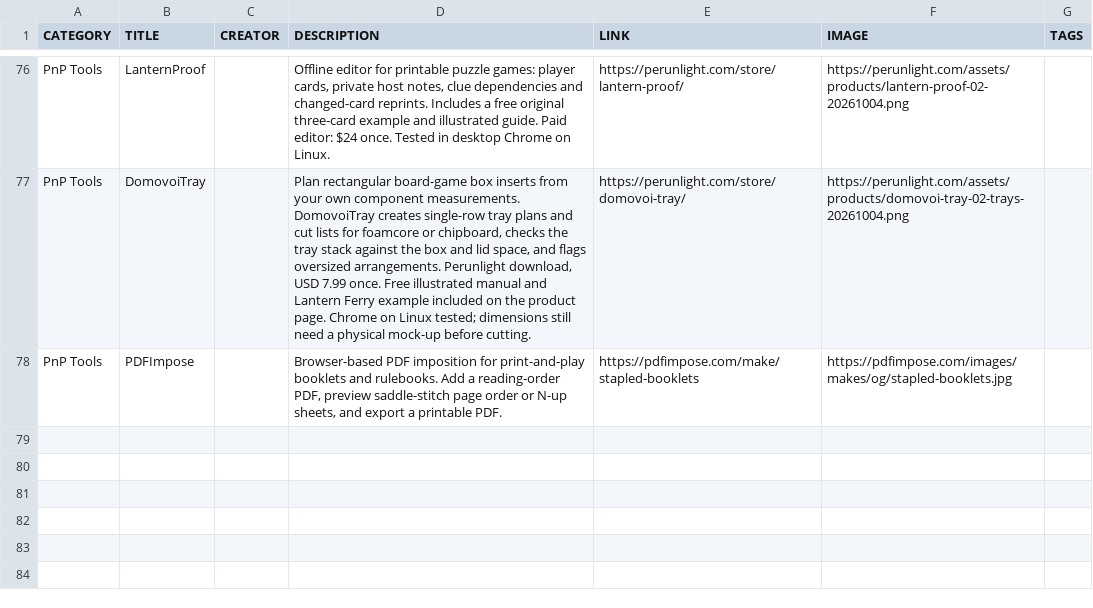
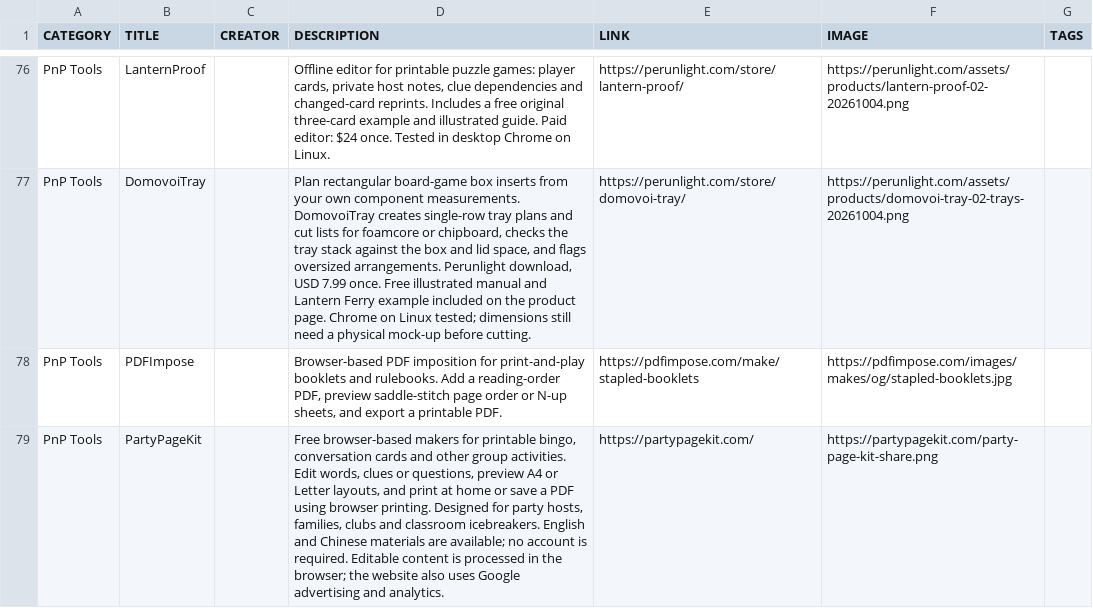
Before and after one commit to mgonzalvez/pnptools, a CSV file: data/resources.csv, drawn as a sheet; only a part is shown, gaps mark what is left out.

Commit message:
chore: sync resources.csv from Google Sheets

```diff
--- a/data/resources.csv
+++ b/data/resources.csv
@@ -78 +78,2 @@ PnP Tools,DomovoiTray,,"Plan rectangular board-game box inserts from your own co
 PnP Tools,PDFImpose,,"Browser-based PDF imposition for print-and-play booklets and rulebooks. Add a reading-order PDF, preview saddle-stitch page order or N-up sheets, and export a printable PDF.",https://pdfimpose.com/make/stapled-booklets,https://pdfimpose.com/images/makes/og/stapled-booklets.jpg,
+PnP Tools,PartyPageKit,,"Free browser-based makers for printable bingo, conversation cards and other group activities. Edit words, clues or questions, preview A4 or Letter layouts, and print at home or save a PDF using browser printing. Designed for party hosts, families, clubs and classroom icebreakers. English and Chinese materials are available; no account is required. Editable content is processed in the browser; the website also uses Google advertising and analytics.",https://partypagekit.com/,https://partypagekit.com/party-page-kit-share.png,
```
